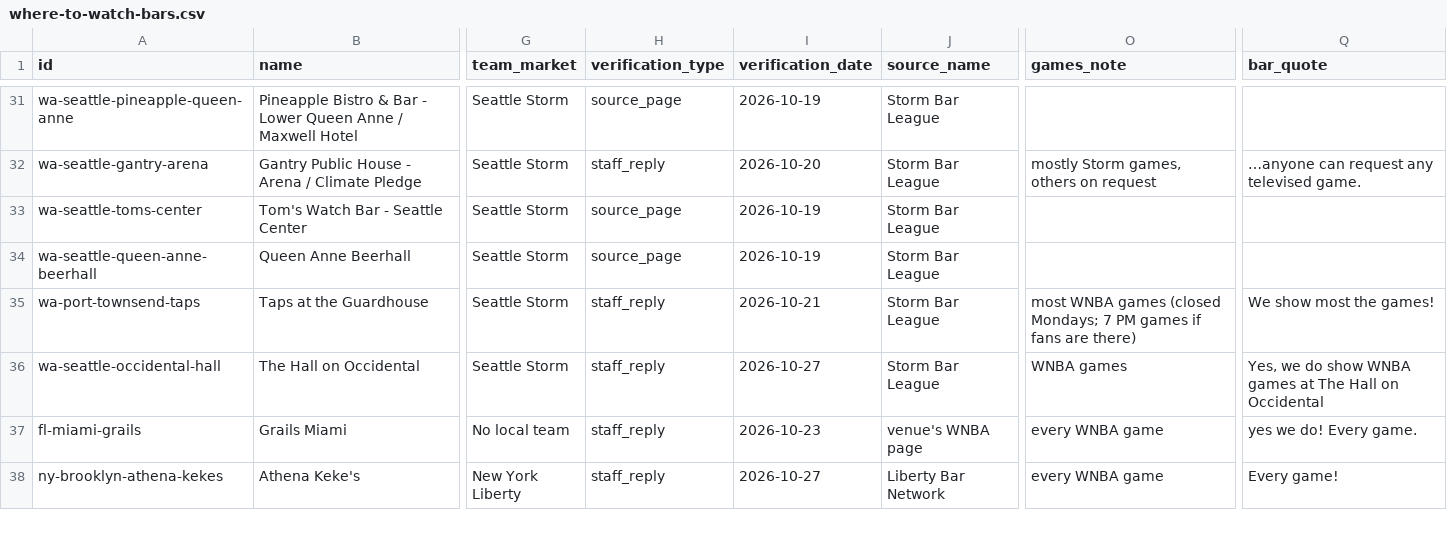
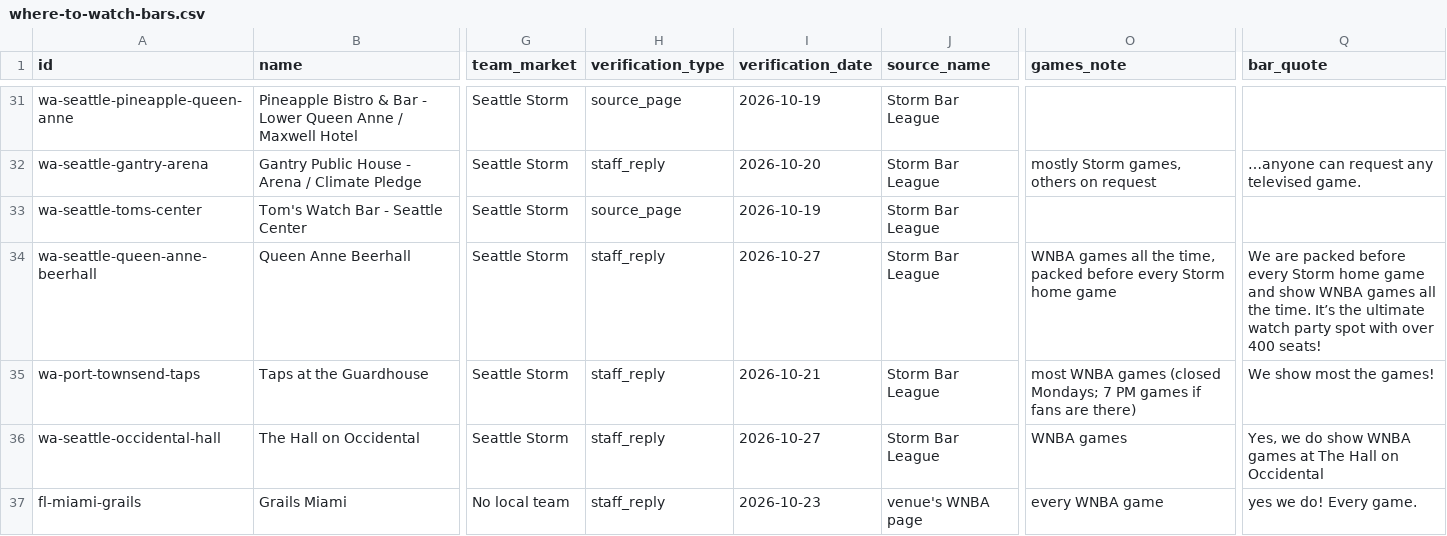
Before and after one commit to ryanmoalemi/fullcourtbuckets, a CSV file: data/where-to-watch-bars.csv, drawn as a sheet; only a part is shown, gaps mark what is left out; the shorter side is filled out with more unchanged rows; the diff names each change by its address in the sheet, - before the commit and + after, or states it on an @@ line.

```diff
--- a/data/where-to-watch-bars.csv
+++ b/data/where-to-watch-bars.csv
-H34 (verification_type): source_page
+H34 (verification_type): staff_reply
-I34 (verification_date): 2026-10-19
+I34 (verification_date): 2026-10-27
-O34 (games_note): (empty)
+O34 (games_note): WNBA games all the time, packed before every Storm home game
-Q34 (bar_quote): (empty)
+Q34 (bar_quote): We are packed before every Storm home game and show WNBA games all the time. It’s the ultimate watch party spot with over 400 seats!
```
Also changed, not shown: wnba/where-to-watch/where-to-watch-wnba-bars.csv, 2 other files.
